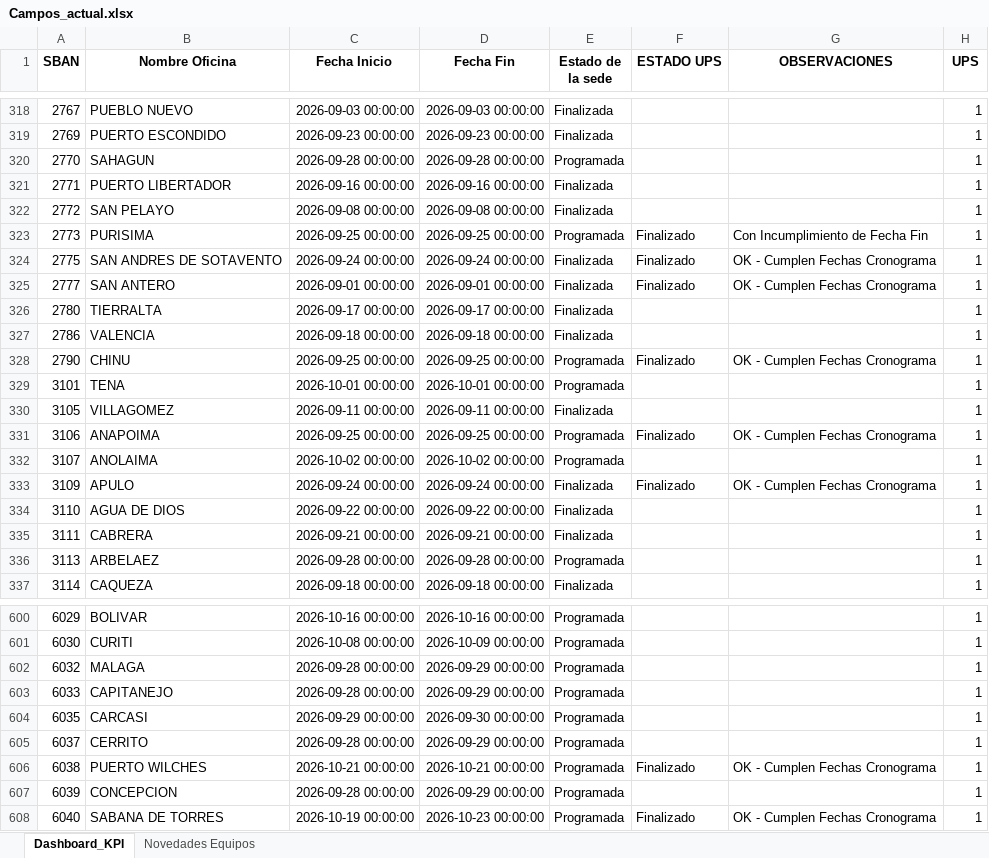
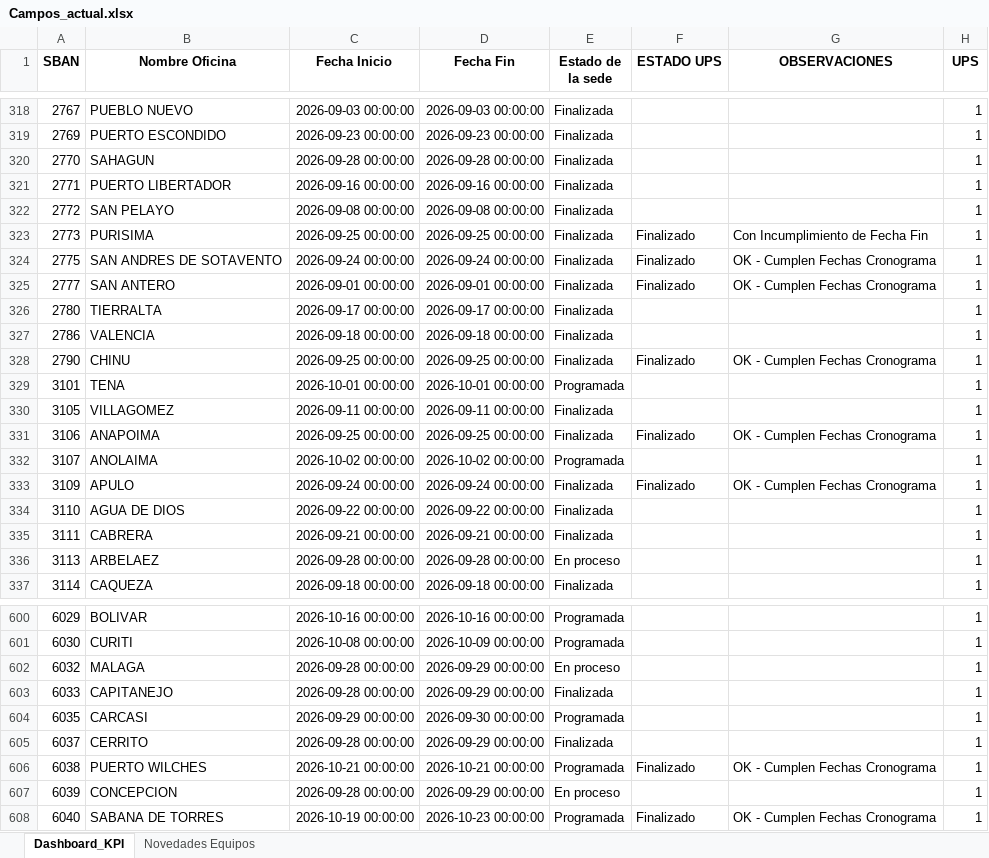
Before and after one commit to dannrob23/Panel-de-Control-Mantenimientos-3, an Excel workbook: data/Campos_actual.xlsx, sheet Dashboard_KPI, drawn as a sheet; only a part is shown, gaps mark what is left out; values as stored, in another font and other column widths than the file's, no borders; the diff covers the shown part only; the diff names each change by its address in the sheet, - before the commit and + after, or states it on an @@ line.

```diff
--- a/data/Campos_actual.xlsx (sheet Dashboard_KPI)
+++ b/data/Campos_actual.xlsx (sheet Dashboard_KPI)
-E320 (Estado de la sede): Programada
+E320 (Estado de la sede): Finalizada
-E323 (Estado de la sede): Programada
+E323 (Estado de la sede): Finalizada
-E328 (Estado de la sede): Programada
+E328 (Estado de la sede): Finalizada
-E331 (Estado de la sede): Programada
+E331 (Estado de la sede): Finalizada
-E336 (Estado de la sede): Programada
+E336 (Estado de la sede): En proceso
-E602 (Estado de la sede): Programada
+E602 (Estado de la sede): En proceso
-E603 (Estado de la sede): Programada
+E603 (Estado de la sede): Finalizada
-E605 (Estado de la sede): Programada
+E605 (Estado de la sede): Finalizada
-E607 (Estado de la sede): Programada
+E607 (Estado de la sede): En proceso
```
Also changed, not shown: 31 edited cells elsewhere in this sheet, sheet Novedades Equipos, 4 other files.
